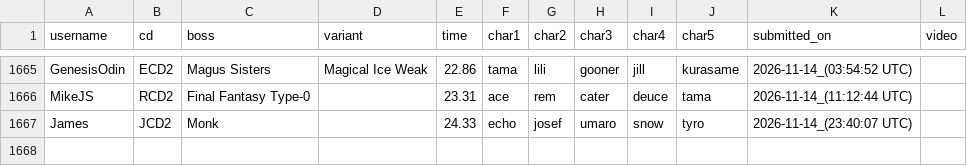
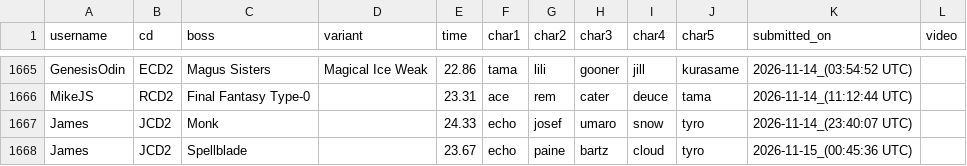
Before and after one commit to ffrkleaderboard/ffrkleaderboard.github.io, a CSV file: data/records.csv, drawn as a sheet; only a part is shown, gaps mark what is left out; the diff names each change by its address in the sheet, - before the commit and + after, or states it on an @@ line.

Commit message:
Update data from the sheet

```diff
--- a/data/records.csv
+++ b/data/records.csv
+row 1668: James | JCD2 | Spellblade |  | 23.67 | echo | paine | bartz | cloud | tyro | 2026-11-15_(00:45:36 UTC)
```
Also changed, not shown: data/record_changes.csv.
